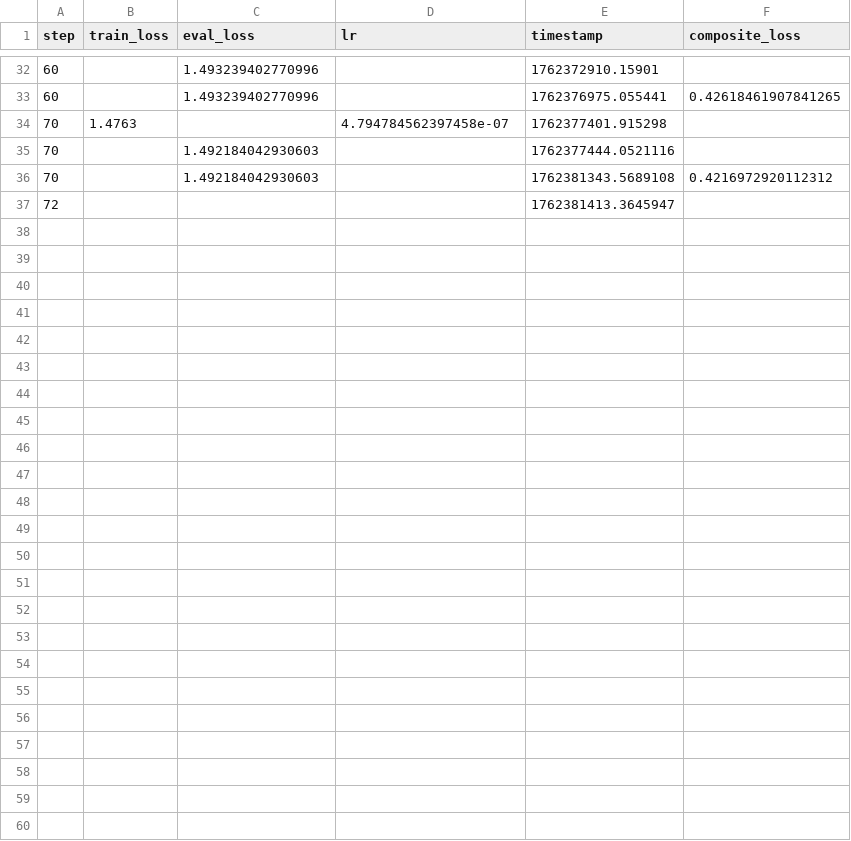
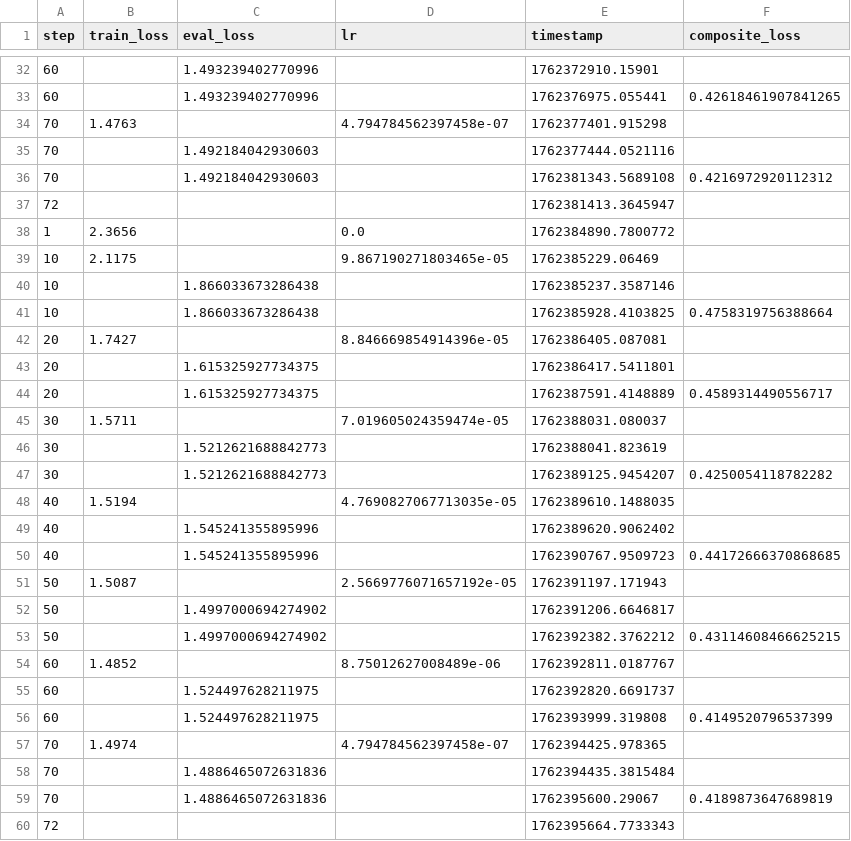
Before and after one commit to julianricom1/Generacion-de-resumenes-medicos, a CSV file: generacion/ollama/outputs/meta-llama__Llama-3.2-3B-Instruct-focus-FKGD9/train_val_metrics.csv, drawn as a sheet; only a part is shown, gaps mark what is left out; the diff names each change by its address in the sheet, - before the commit and + after, or states it on an @@ line.

Commit message:
entrenamiento dos modelos Llama

```diff
--- a/generacion/ollama/outputs/meta-llama__Llama-3.2-3B-Instruct-focus-FKGD9/train_val_metrics.csv
+++ b/generacion/ollama/outputs/meta-llama__Llama-3.2-3B-Instruct-focus-FKGD9/train_val_metrics.csv
+row 38: 1 | 2.3656 |  | 0.0 | 1762384890.7800772
+row 39: 10 | 2.1175 |  | 9.867190271803465e-05 | 1762385229.06469
+row 40: 10 |  | 1.866033673286438 |  | 1762385237.3587146
+row 41: 10 |  | 1.866033673286438 |  | 1762385928.4103825 | 0.4758319756388664
+row 42: 20 | 1.7427 |  | 8.846669854914396e-05 | 1762386405.087081
+row 43: 20 |  | 1.615325927734375 |  | 1762386417.5411801
+row 44: 20 |  | 1.615325927734375 |  | 1762387591.4148889 | 0.4589314490556717
+row 45: 30 | 1.5711 |  | 7.019605024359474e-05 | 1762388031.080037
+row 46: 30 |  | 1.5212621688842773 |  | 1762388041.823619
+row 47: 30 |  | 1.5212621688842773 |  | 1762389125.9454207 | 0.4250054118782282
+row 48: 40 | 1.5194 |  | 4.7690827067713035e-05 | 1762389610.1488035
+row 49: 40 |  | 1.545241355895996 |  | 1762389620.9062402
+row 50: 40 |  | 1.545241355895996 |  | 1762390767.9509723 | 0.44172666370868685
+row 51: 50 | 1.5087 |  | 2.5669776071657192e-05 | 1762391197.171943
+row 52: 50 |  | 1.4997000694274902 |  | 1762391206.6646817
+row 53: 50 |  | 1.4997000694274902 |  | 1762392382.3762212 | 0.43114608466625215
+row 54: 60 | 1.4852 |  | 8.75012627008489e-06 | 1762392811.0187767
+row 55: 60 |  | 1.524497628211975 |  | 1762392820.6691737
+row 56: 60 |  | 1.524497628211975 |  | 1762393999.319808 | 0.4149520796537399
+row 57: 70 | 1.4974 |  | 4.794784562397458e-07 | 1762394425.978365
+row 58: 70 |  | 1.4886465072631836 |  | 1762394435.3815484
+row 59: 70 |  | 1.4886465072631836 |  | 1762395600.29067 | 0.4189873647689819
+row 60: 72 |  |  |  | 1762395664.7733343
```
Also changed, not shown: 55 other files.
